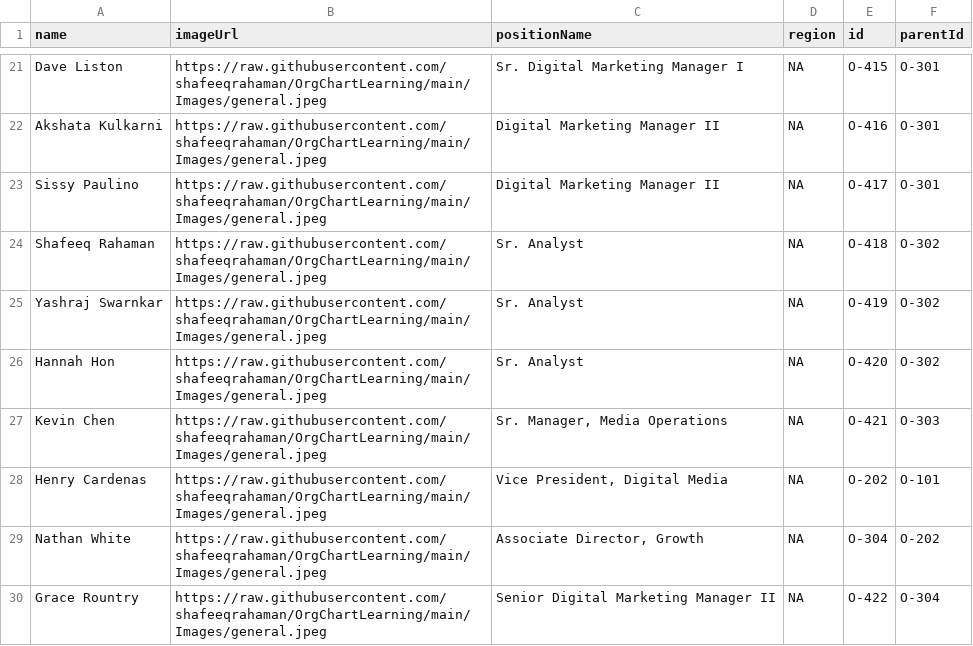
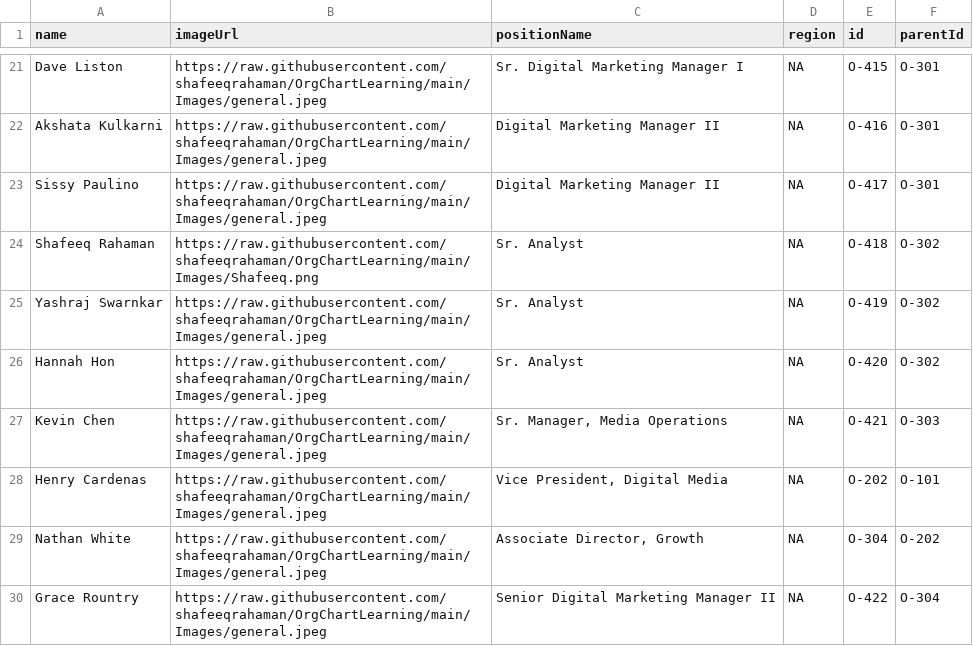
Before and after one commit to shafeeqrahaman/OrgChartLearning, a CSV file: Org.csv, drawn as a sheet; only a part is shown, gaps mark what is left out.

Commit message:
Update Org.csv

```diff
--- a/Org.csv
+++ b/Org.csv
@@ -23,3 +23,3 @@ Akshata Kulkarni,https://raw.githubusercontent.com/shafeeqrahaman/OrgChartLearni
 Sissy Paulino,https://raw.githubusercontent.com/shafeeqrahaman/OrgChartLearning/main/Images/general.jpeg,Digital Marketing Manager II,NA,O-417,O-301
-Shafeeq Rahaman,https://raw.githubusercontent.com/shafeeqrahaman/OrgChartLearning/main/Images/general.jpeg,Sr. Analyst,NA,O-418,O-302
+Shafeeq Rahaman,https://raw.githubusercontent.com/shafeeqrahaman/OrgChartLearning/main/Images/Shafeeq.png,Sr. Analyst,NA,O-418,O-302
 Yashraj Swarnkar,https://raw.githubusercontent.com/shafeeqrahaman/OrgChartLearning/main/Images/general.jpeg,Sr. Analyst,NA,O-419,O-302
```
